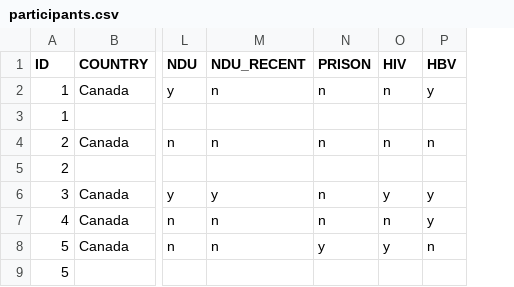
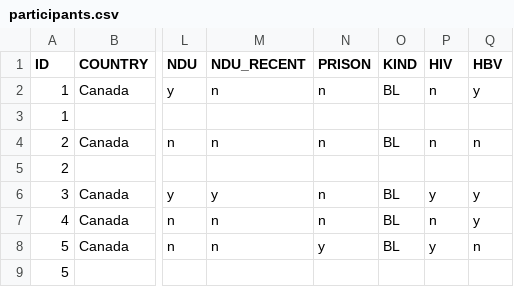
Before and after one commit to cfe-lab/shrl, a CSV file: test_data/participants.csv, drawn as a sheet; only a part is shown, gaps mark what is left out; the diff names each change by its address in the sheet, - before the commit and + after, or states it on an @@ line.

Commit message:
Update test data to conform to new submission scheme

```diff
--- a/test_data/participants.csv
+++ b/test_data/participants.csv
+column O (KIND), rows 2-8: BL |  | BL |  | BL | BL | BL
```
